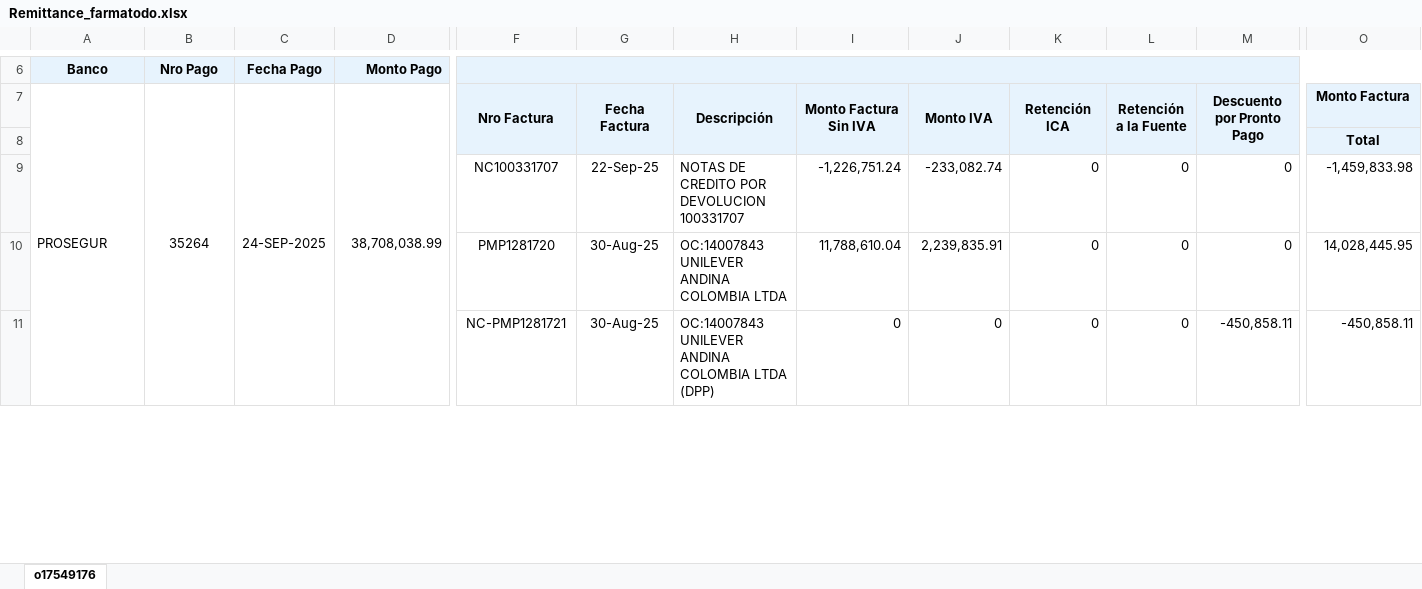
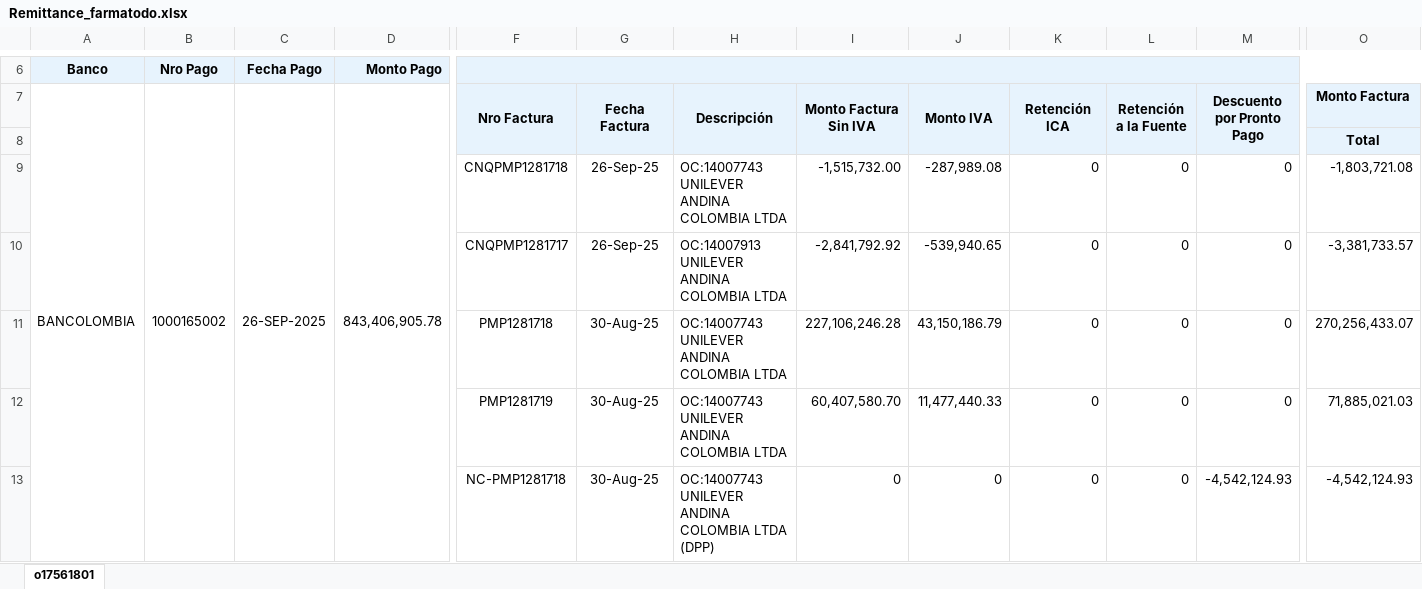
Before and after one commit to svbdatavision/Unilever_Collect_Digital, an Excel workbook: app/Archivos/Remittance/Remittance_farmatodo.xlsx, sheet o17561801, drawn as a sheet; only a part is shown, gaps mark what is left out; values as stored, in another font and other column widths than the file's, no borders; addresses are those after the commit; rows hold the shown columns only; the diff covers the shown part only; the diff names each change by its address in the sheet, - before the commit and + after, or states it on an @@ line.

```diff
--- a/app/Archivos/Remittance/Remittance_farmatodo.xlsx (sheet o17561801)
+++ b/app/Archivos/Remittance/Remittance_farmatodo.xlsx (sheet o17561801)
-sheet tab: o17549176
+sheet tab: o17561801
-A7: PROSEGUR
+A7: BANCOLOMBIA
-B7: 35264
+B7: 1000165002
-C7: 24-SEP-2025
+C7: 26-SEP-2025
-D7: 38,708,038.99
+D7: 843,406,905.78
+row 9:  |  |  |  | CNQPMP1281718 | 26-Sep-25 | OC:14007743 UNILEVER ANDINA COLOMBIA LTDA | -1,515,732.00 | -287,989.08 | 0 | 0 | 0 | -1,803,721.08
-F10 (Nro Factura): NC100331707
+F10 (Nro Factura): CNQPMP1281717
-G10 (Fecha Factura): 22-Sep-25
+G10 (Fecha Factura): 26-Sep-25
-H10 (Descripción): NOTAS DE CREDITO POR DEVOLUCION 100331707
+H10 (Descripción): OC:14007913 UNILEVER ANDINA COLOMBIA LTDA
-I10 (Monto Factura Sin IVA): -1,226,751.24
+I10 (Monto Factura Sin IVA): -2,841,792.92
-J10 (Monto IVA): -233,082.74
+J10 (Monto IVA): -539,940.65
-O10 (Monto Factura): -1,459,833.98
+O10 (Monto Factura): -3,381,733.57
-F11 (Nro Factura): PMP1281720
+F11 (Nro Factura): PMP1281718
-H11 (Descripción): OC:14007843 UNILEVER ANDINA COLOMBIA LTDA
+H11 (Descripción): OC:14007743 UNILEVER ANDINA COLOMBIA LTDA
-I11 (Monto Factura Sin IVA): 11,788,610.04
+I11 (Monto Factura Sin IVA): 227,106,246.28
-J11 (Monto IVA): 2,239,835.91
+J11 (Monto IVA): 43,150,186.79
-O11 (Monto Factura): 14,028,445.95
+O11 (Monto Factura): 270,256,433.07
+row 12:  |  |  |  | PMP1281719 | 30-Aug-25 | OC:14007743 UNILEVER ANDINA COLOMBIA LTDA | 60,407,580.70 | 11,477,440.33 | 0 | 0 | 0 | 71,885,021.03
-F13 (Nro Factura): NC-PMP1281721
+F13 (Nro Factura): NC-PMP1281718
-H13 (Descripción): OC:14007843 UNILEVER ANDINA…
+H13 (Descripción): OC:14007743 UNILEVER ANDINA…
-M13 (Descuento por Pronto Pago): -450,858.11
+M13 (Descuento por Pronto Pago): -4,542,124.93
-O13 (Monto Factura): -450,858.11
+O13 (Monto Factura): -4,542,124.93
```
Also changed, not shown: 3 added rows and 9 edited cells elsewhere in this sheet, app/Archivos/Base_de_datos/FBL5N_copi.XLSX, app/Archivos/Base_de_datos/FBL5N_farmatodo.xlsx, 4 other files.
